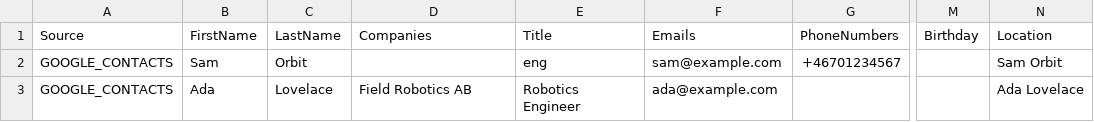
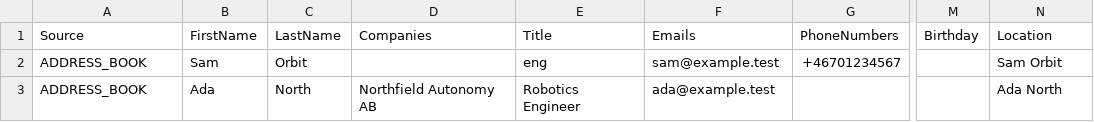
Before and after one commit to p10ns11y/collab-finder, a CSV file: data/contacts.sample.csv, drawn as a sheet; only a part is shown, gaps mark what is left out; the diff names each change by its address in the sheet, - before the commit and + after, or states it on an @@ line.

```diff
--- a/data/contacts.sample.csv
+++ b/data/contacts.sample.csv
-A2:A3 (Source): GOOGLE_CONTACTS
+A2:A3 (Source): ADDRESS_BOOK
-F2 (Emails): sam@example.com
+F2 (Emails): sam@example.test
-C3 (LastName): Lovelace
+C3 (LastName): North
-D3 (Companies): Field Robotics AB
+D3 (Companies): Northfield Autonomy AB
-F3 (Emails): ada@example.com
+F3 (Emails): ada@example.test
-N3 (Location): Ada Lovelace
+N3 (Location): Ada North
```
Also changed, not shown: data/connections.sample.csv, 47 other files.
